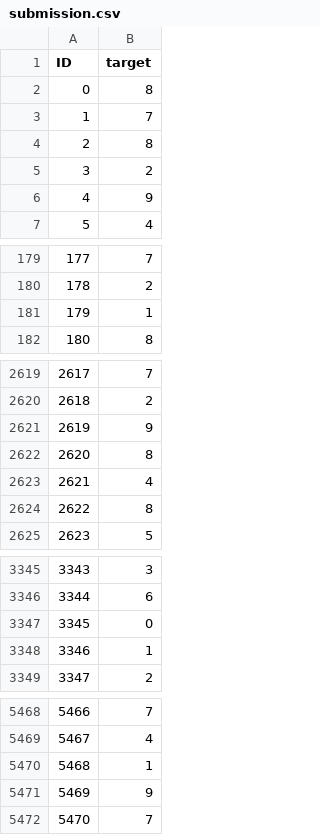
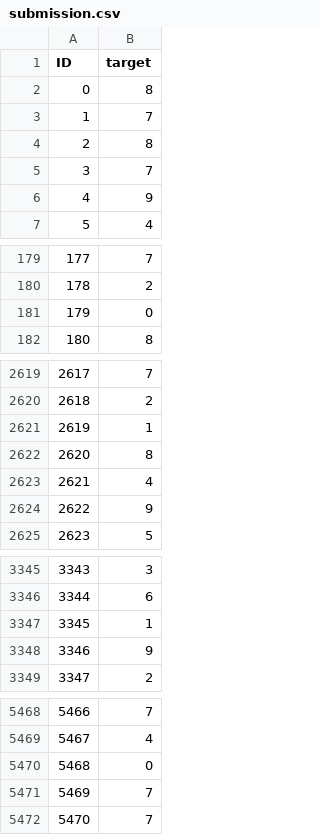
Before and after one commit to MihaiSvn/RN_2026, a CSV file: Tema2/submission.csv, drawn as a sheet; only a part is shown, gaps mark what is left out; the diff covers the shown part only.

Commit message:
added L2 decay, data augmentation, momentum and xavier init for weights

```diff
--- a/Tema2/submission.csv
+++ b/Tema2/submission.csv
@@ -4,3 +4,3 @@ ID,target
 2,8
-3,2
+3,7
 4,9
@@ -180,3 +180,3 @@ ID,target
 178,2
-179,1
+179,0
 180,8
@@ -2620,6 +2620,6 @@ ID,target
 2618,2
-2619,9
+2619,1
 2620,8
 2621,4
-2622,8
+2622,9
 2623,5
@@ -3346,4 +3346,4 @@ ID,target
 3344,6
-3345,0
-3346,1
+3345,1
+3346,9
 3347,2
@@ -5469,4 +5469,4 @@ ID,target
 5467,4
-5468,1
-5469,9
+5468,0
+5469,7
 5470,7
```
Also changed, not shown: 120 edited cells elsewhere in this file, 1 other file.
